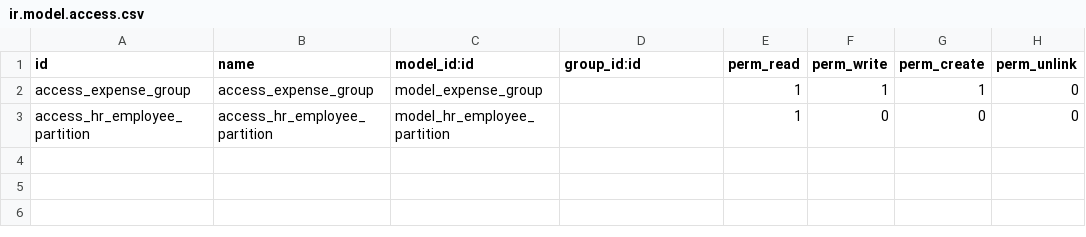
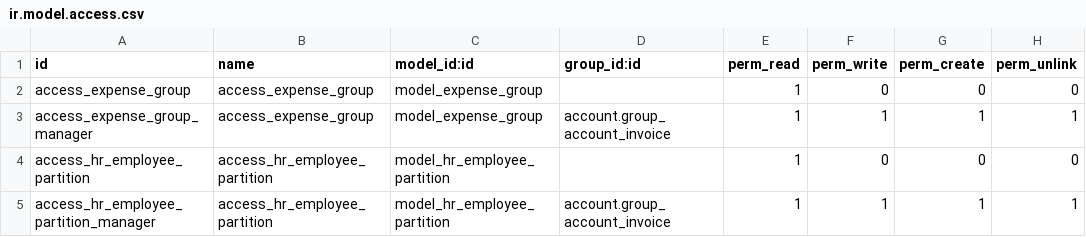
Before and after one commit to Trust-Code/trustcode-addons, a CSV file: analytic_partition_by_employee/security/ir.model.access.csv, drawn as a sheet.

Commit message:
Add access rules to analytic_partition

```diff
--- a/analytic_partition_by_employee/security/ir.model.access.csv
+++ b/analytic_partition_by_employee/security/ir.model.access.csv
@@ -1,3 +1,5 @@
 id,name,model_id:id,group_id:id,perm_read,perm_write,perm_create,perm_unlink
-access_expense_group,access_expense_group,model_expense_group,,1,1,1,0
+access_expense_group,access_expense_group,model_expense_group,,1,0,0,0
+access_expense_group_manager,access_expense_group,model_expense_group,account.group_account_invoice,1,1,1,1
 access_hr_employee_partition,access_hr_employee_partition,model_hr_employee_partition,,1,0,0,0
+access_hr_employee_partition_manager,access_hr_employee_partition,model_hr_employee_partition,account.group_account_invoice,1,1,1,1
```
